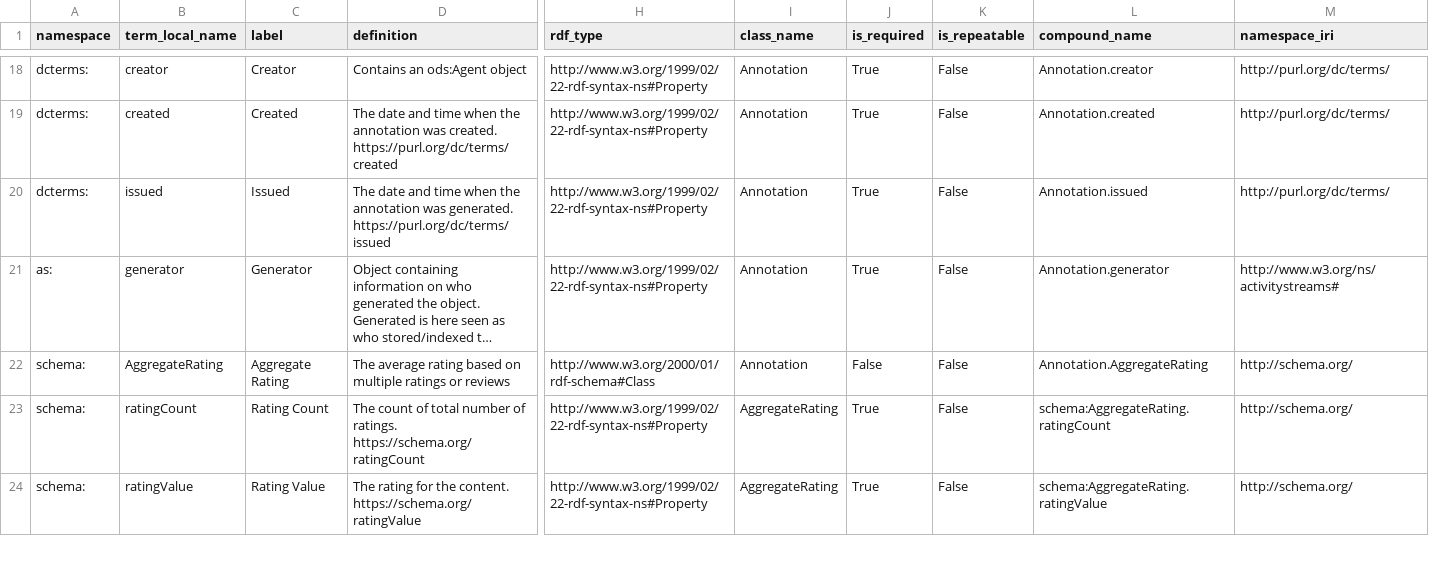
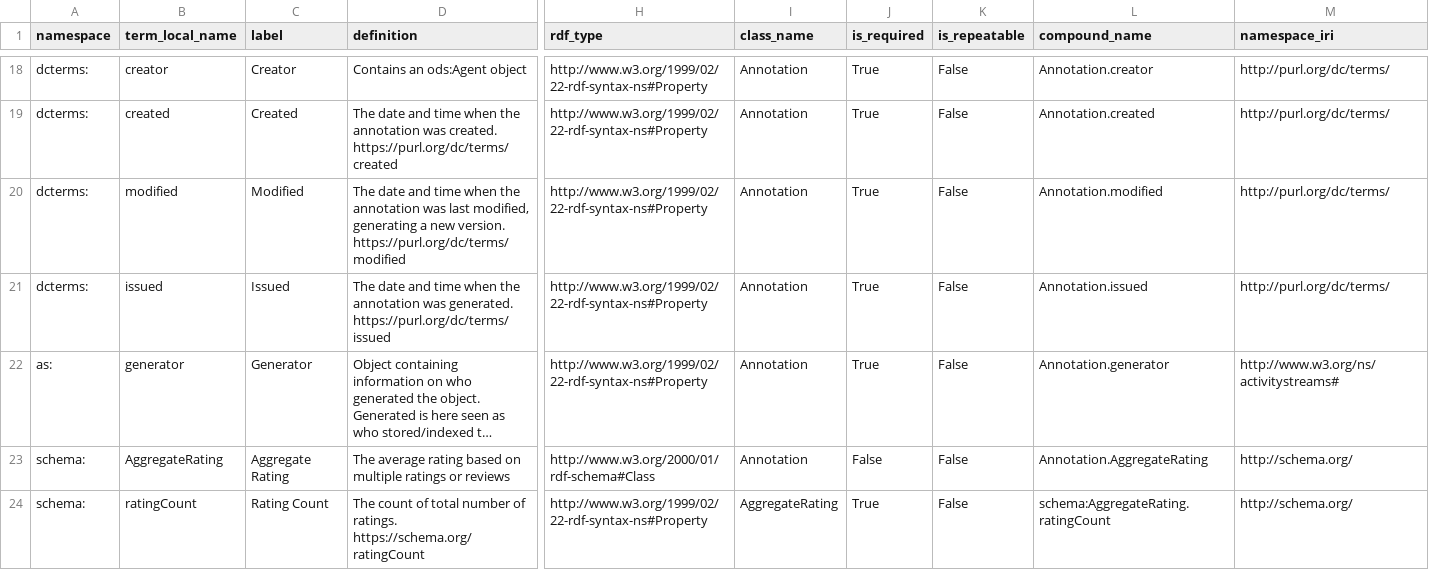
Before and after one commit to ben-norton/stadocgen, a CSV file: app/data/opends/annotation-termlist.csv, drawn as a sheet; only a part is shown, gaps mark what is left out; the shorter side is filled out with more unchanged rows; long unchanged cells end in …; rows hold the shown columns only; the diff names each change by its address in the sheet, - before the commit and + after, or states it on an @@ line.

```diff
--- a/app/data/opends/annotation-termlist.csv
+++ b/app/data/opends/annotation-termlist.csv
+row 20: dcterms: | modified | Modified | The date and time when the annotation was last modified, generating a new version. https://purl.org/dc/terms/modified | http://www.w3.org/1999/02/22-rdf-syntax-ns#Property | Annotation | True | False | Annotation.modified | http://purl.org/dc/terms/
```
Also changed, not shown: app/data/opends/data-mapping-termlist.csv, app/data/opends/digital-media-termlist.csv, 18 other files.
